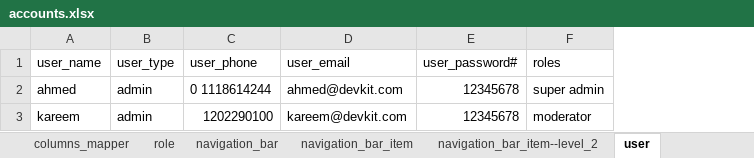
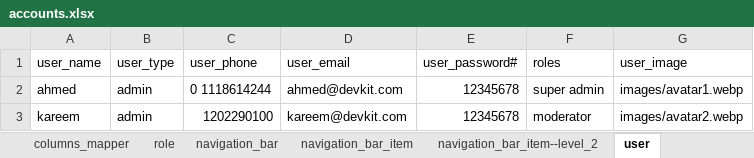
Before and after one commit to esolveeg/abcsystem, an Excel workbook: seeds/schemas/accounts.xlsx, sheet user, drawn as a sheet; values as stored, in another font and other column widths than the file's, no borders; the diff names each change by its address in the sheet, - before the commit and + after, or states it on an @@ line.

```diff
--- a/seeds/schemas/accounts.xlsx (sheet user)
+++ b/seeds/schemas/accounts.xlsx (sheet user)
+column G (user_image), rows 2-3: images/avatar1.webp | images/avatar2.webp
```
Also changed, not shown: sheet navigation_bar_item--level_2, seeds/schemas/public.xlsx, seeds/schemas/tenant_accounts.xlsx, 32 other files.
